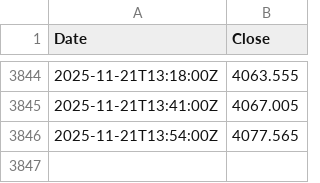
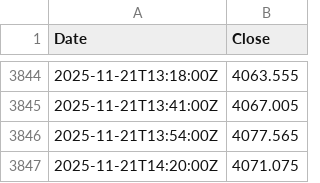
Before and after one commit to Skyeagle123/GoldSignalPWA, a CSV file: XAUUSD_5min.csv, drawn as a sheet; only a part is shown, gaps mark what is left out; the diff names each change by its address in the sheet, - before the commit and + after, or states it on an @@ line.

```diff
--- a/XAUUSD_5min.csv
+++ b/XAUUSD_5min.csv
+row 3847: 2025-11-21T14:20:00Z | 4071.075
```
